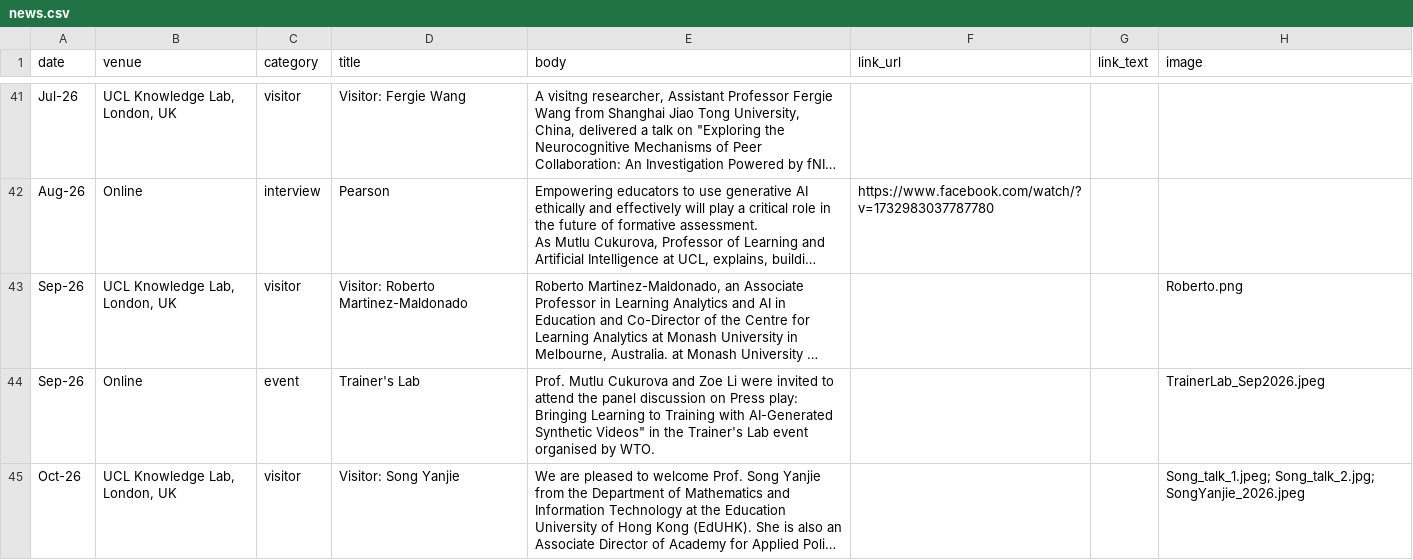
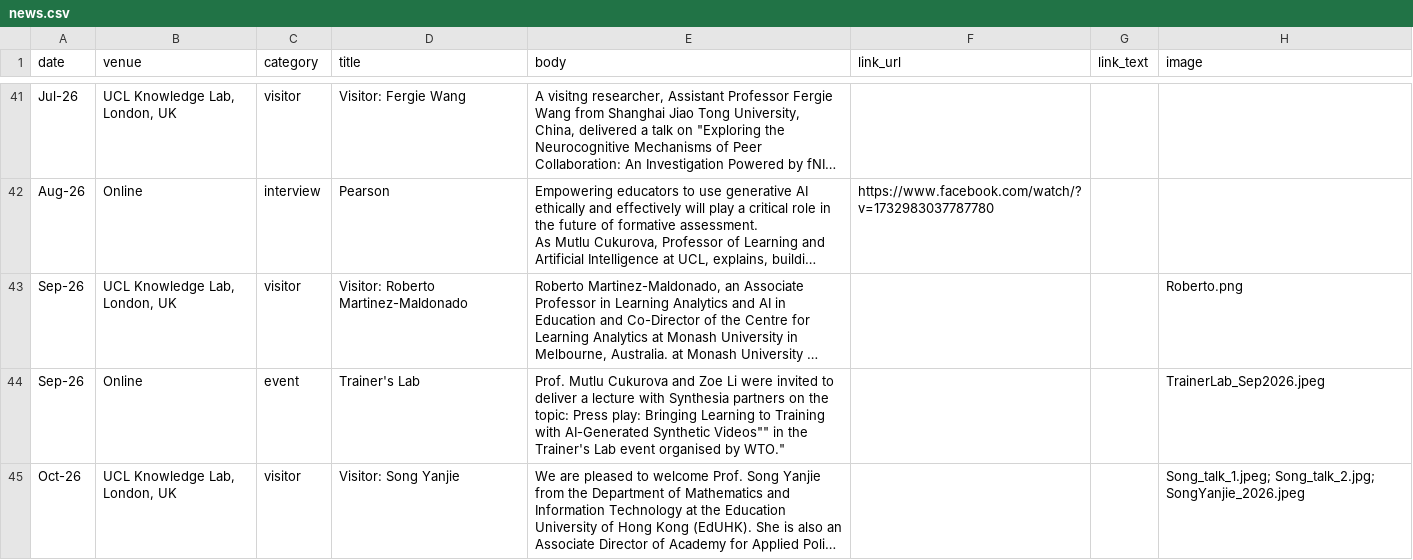
Before and after one commit to MutluCukurova/uclaitlab, a CSV file: data/news.csv, drawn as a sheet; only a part is shown, gaps mark what is left out; long unchanged cells end in …; the diff names each change by its address in the sheet, - before the commit and + after, or states it on an @@ line.

Commit message:
Update news.csv-WTO

```diff
--- a/data/news.csv
+++ b/data/news.csv
-E44 (body): …invited to attend the panel discussion on Press play: Bringing Learning to Training with AI-Generated Synthetic Videos" in the Trainer's Lab event organised by WTO.
+E44 (body): …invited to deliver a lecture with Synthesia partners on the topic: Press play: Bringing Learning to Training with AI-Generated Synthetic Videos"" in the Trainer's Lab event organised by WTO."
```
